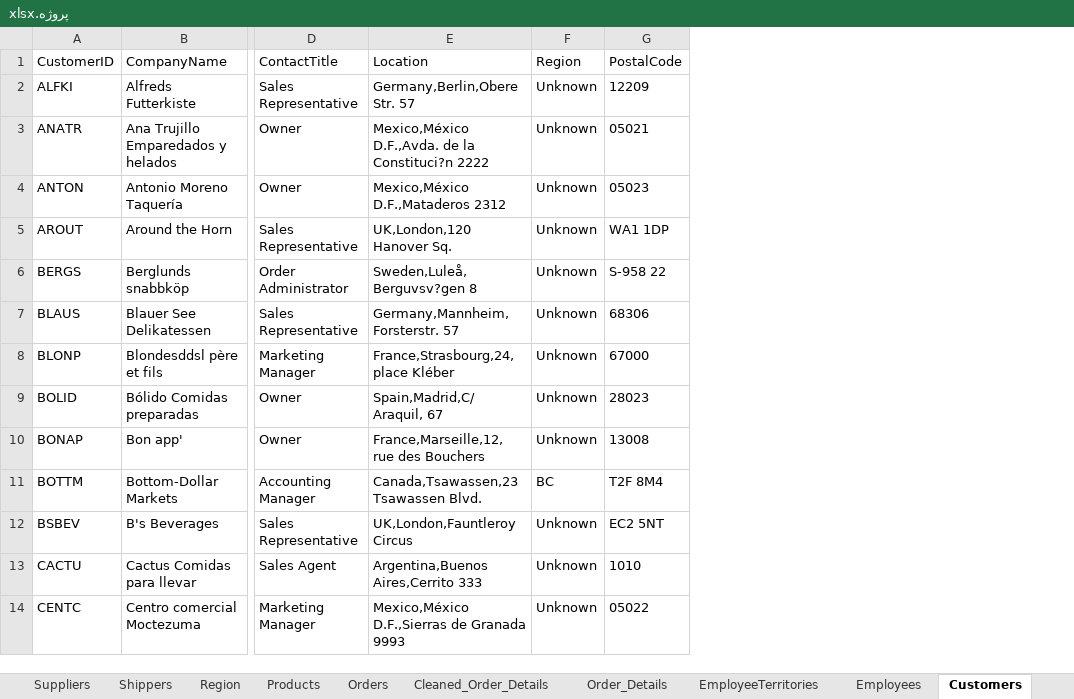
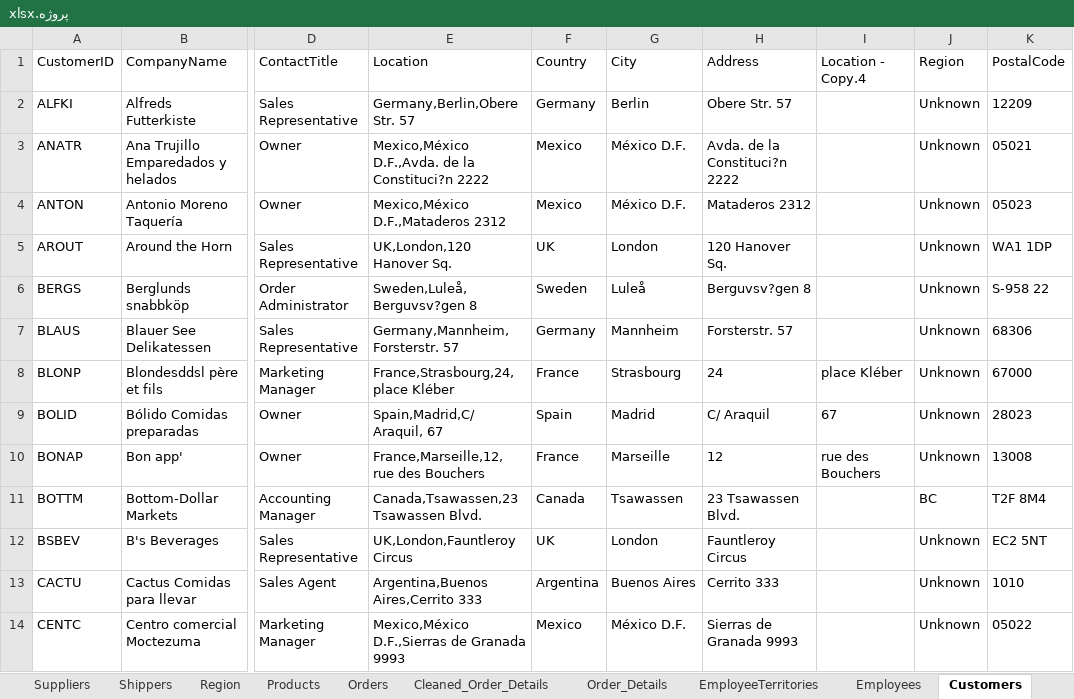
Before and after one commit to amiralishahsavari/northwind-data-analysis, an Excel workbook: Phase_2_Operational_Data_Preparation_Excel/پروژه.xlsx, sheet Customers, drawn as a sheet; only a part is shown, gaps mark what is left out; values as stored, in another font and other column widths than the file's, no borders; table styles not drawn; the diff names each change by its address in the sheet, - before the commit and + after, or states it on an @@ line.

Commit message:
edit location column

```diff
--- a/Phase_2_Operational_Data_Preparation_Excel/پروژه.xlsx (sheet Customers)
+++ b/Phase_2_Operational_Data_Preparation_Excel/پروژه.xlsx (sheet Customers)
+column F (Country), rows 2-14: Germany | Mexico | Mexico | UK | Sweden | Germany | France | Spain | France | Canada | UK | Argentina | Mexico
+column G (City), rows 2-14: Berlin | México D.F. | México D.F. | London | Luleå | Mannheim | Strasbourg | Madrid | Marseille | Tsawassen | London | Buenos Aires | México D.F.
+column H (Address), rows 2-14: Obere Str. 57 | Avda. de la Constituci?n 2222 | Mataderos 2312 | 120 Hanover Sq. | Berguvsv?gen 8 | Forsterstr. 57 | 24 | C/ Araquil | 12 | 23 Tsawassen Blvd. | Fauntleroy Circus | Cerrito 333 | Sierras de Granada 9993
+column I (Location - Copy.4), rows 8-10: place Kléber | 67 | rue des Bouchers
```
Also changed, not shown: sheet Orders, sheet Suppliers, sheet Employees.
